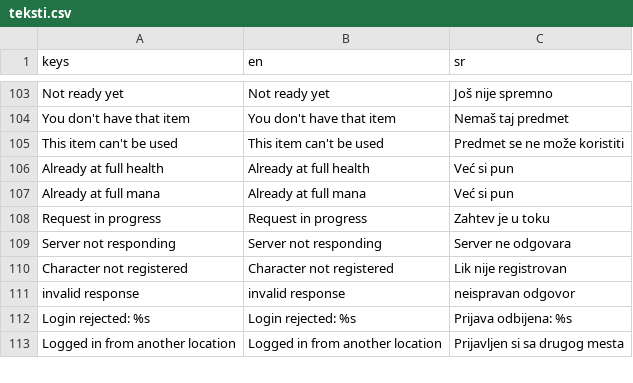
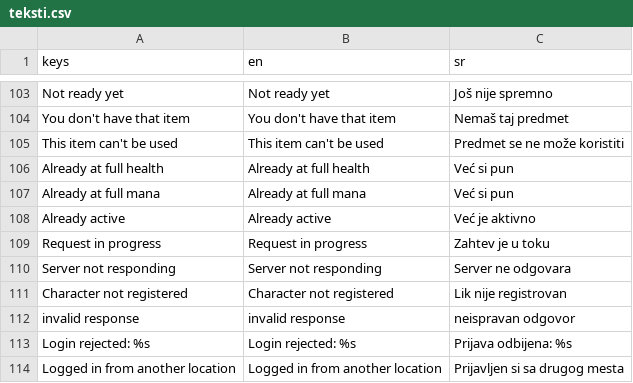
Before and after one commit to spy2901/Godot-mmorpg, a CSV file: translations/teksti.csv, drawn as a sheet; only a part is shown, gaps mark what is left out.

```diff
--- a/translations/teksti.csv
+++ b/translations/teksti.csv
@@ -116,2 +116,3 @@ Already at full health,Already at full health,Već si pun
 Already at full mana,Already at full mana,Već si pun
+Already active,Already active,Već je aktivno
 Request in progress,Request in progress,Zahtev je u toku
```
Also changed, not shown: 5 other files.
